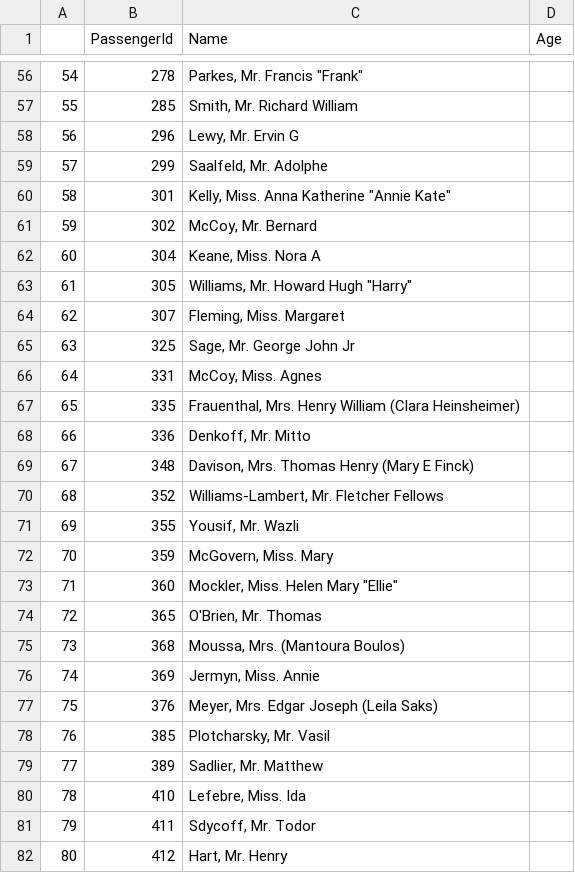
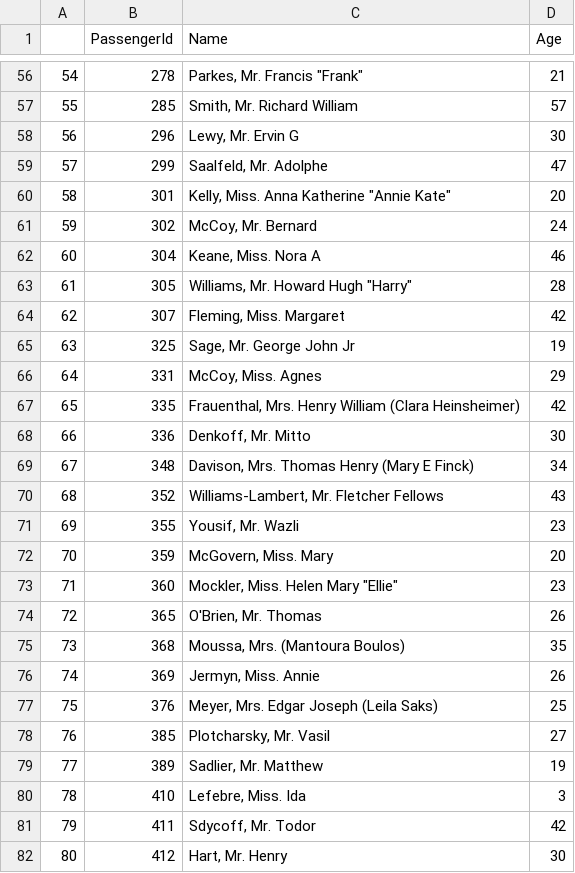
Before and after one commit to tuanio/titanic_ds_k15, a CSV file: trung.csv, drawn as a sheet; only a part is shown, gaps mark what is left out; the diff covers the shown part only.

```diff
--- a/trung.csv
+++ b/trung.csv
@@ -56,27 +56,27 @@
-54,278,"Parkes, Mr. Francis ""Frank""",
-55,285,"Smith, Mr. Richard William",
-56,296,"Lewy, Mr. Ervin G",
-57,299,"Saalfeld, Mr. Adolphe",
-58,301,"Kelly, Miss. Anna Katherine ""Annie Kate""",
-59,302,"McCoy, Mr. Bernard",
-60,304,"Keane, Miss. Nora A",
-61,305,"Williams, Mr. Howard Hugh ""Harry""",
-62,307,"Fleming, Miss. Margaret",
-63,325,"Sage, Mr. George John Jr",
-64,331,"McCoy, Miss. Agnes",
-65,335,"Frauenthal, Mrs. Henry William (Clara Heinsheimer)",
-66,336,"Denkoff, Mr. Mitto",
-67,348,"Davison, Mrs. Thomas Henry (Mary E Finck)",
-68,352,"Williams-Lambert, Mr. Fletcher Fellows",
-69,355,"Yousif, Mr. Wazli",
-70,359,"McGovern, Miss. Mary",
-71,360,"Mockler, Miss. Helen Mary ""Ellie""",
-72,365,"O'Brien, Mr. Thomas",
-73,368,"Moussa, Mrs. (Mantoura Boulos)",
-74,369,"Jermyn, Miss. Annie",
-75,376,"Meyer, Mrs. Edgar Joseph (Leila Saks)",
-76,385,"Plotcharsky, Mr. Vasil",
-77,389,"Sadlier, Mr. Matthew",
-78,410,"Lefebre, Miss. Ida",
-79,411,"Sdycoff, Mr. Todor",
-80,412,"Hart, Mr. Henry",
+54,278,"Parkes, Mr. Francis ""Frank""", 21,
+55,285,"Smith, Mr. Richard William", 57,
+56,296,"Lewy, Mr. Ervin G", 30,
+57,299,"Saalfeld, Mr. Adolphe", 47,
+58,301,"Kelly, Miss. Anna Katherine ""Annie Kate""", 20,
+59,302,"McCoy, Mr. Bernard", 24,
+60,304,"Keane, Miss. Nora A", 46,
+61,305,"Williams, Mr. Howard Hugh ""Harry""", 28,
+62,307,"Fleming, Miss. Margaret", 42,
+63,325,"Sage, Mr. George John Jr", 19,
+64,331,"McCoy, Miss. Agnes", 29,
+65,335,"Frauenthal, Mrs. Henry William (Clara Heinsheimer)", 42,
+66,336,"Denkoff, Mr. Mitto", 30,
+67,348,"Davison, Mrs. Thomas Henry (Mary E Finck)", 34,
+68,352,"Williams-Lambert, Mr. Fletcher Fellows", 43,
+69,355,"Yousif, Mr. Wazli", 23,
+70,359,"McGovern, Miss. Mary", 20,
+71,360,"Mockler, Miss. Helen Mary ""Ellie""", 23,
+72,365,"O'Brien, Mr. Thomas", 26,
+73,368,"Moussa, Mrs. (Mantoura Boulos)", 35,
+74,369,"Jermyn, Miss. Annie", 26,
+75,376,"Meyer, Mrs. Edgar Joseph (Leila Saks)", 25,
+76,385,"Plotcharsky, Mr. Vasil", 27,
+77,389,"Sadlier, Mr. Matthew", 19,
+78,410,"Lefebre, Miss. Ida", 3,
+79,411,"Sdycoff, Mr. Todor", 42,
+80,412,"Hart, Mr. Henry", 30,
```
Also changed, not shown: 58 edited cells elsewhere in this file.
